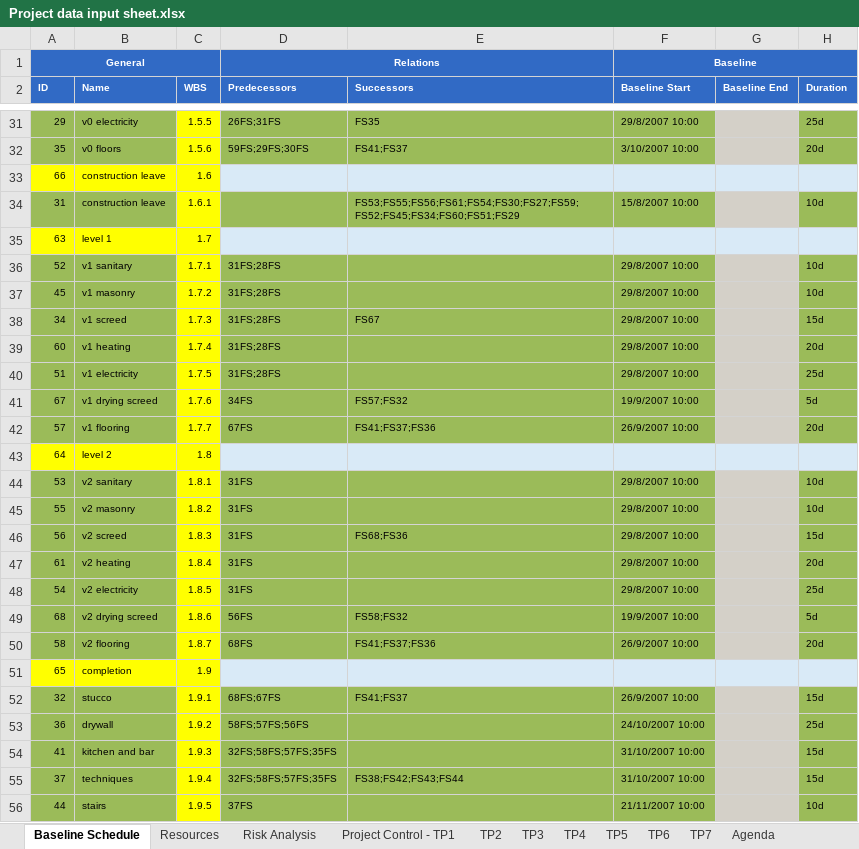
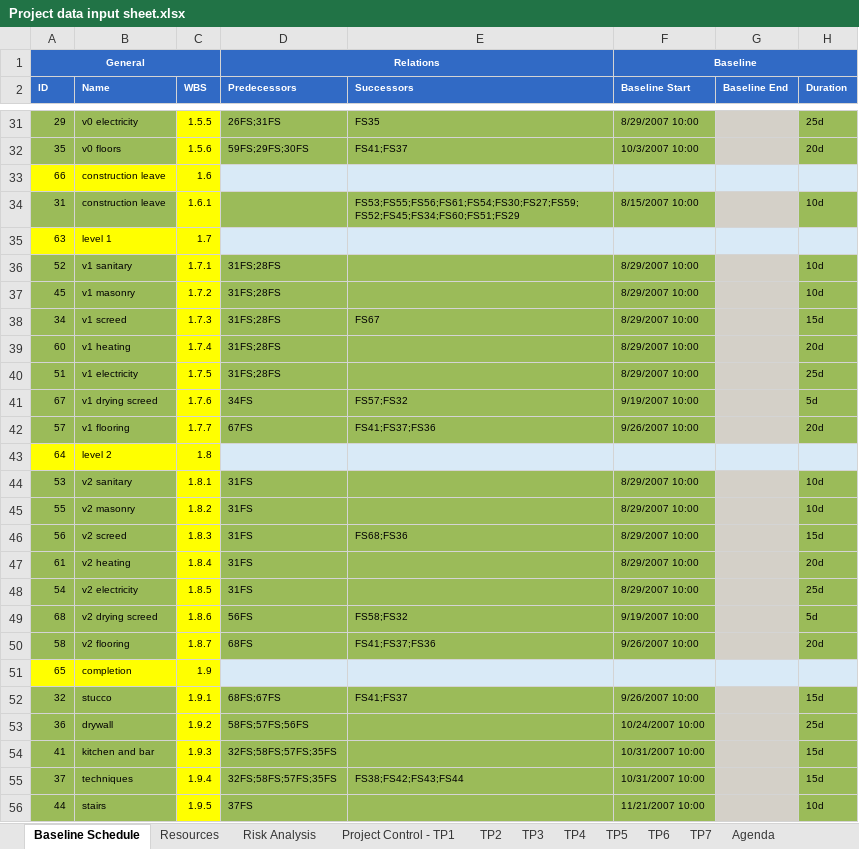
Before and after one commit to ghbonne/PMConverter, an Excel workbook: PMConverter/administration/Project data input sheet.xlsx, sheet Baseline Schedule, drawn as a sheet; only a part is shown, gaps mark what is left out; values as stored, in another font and other column widths than the file's, no borders; the diff covers the shown part only; the diff names each change by its address in the sheet, - before the commit and + after, or states it on an @@ line.

```diff
--- a/PMConverter/administration/Project data input sheet.xlsx (sheet Baseline Schedule)
+++ b/PMConverter/administration/Project data input sheet.xlsx (sheet Baseline Schedule)
-F31 (Baseline Start): 29/8/2007 10:00
+F31 (Baseline Start): 8/29/2007 10:00
-F32 (Baseline Start): 3/10/2007 10:00
+F32 (Baseline Start): 10/3/2007 10:00
-F34 (Baseline Start): 15/8/2007 10:00
+F34 (Baseline Start): 8/15/2007 10:00
-F36:F40 (Baseline Start): 29/8/2007 10:00
+F36:F40 (Baseline Start): 8/29/2007 10:00
-F41 (Baseline Start): 19/9/2007 10:00
+F41 (Baseline Start): 9/19/2007 10:00
-F42 (Baseline Start): 26/9/2007 10:00
+F42 (Baseline Start): 9/26/2007 10:00
-F44:F48 (Baseline Start): 29/8/2007 10:00
+F44:F48 (Baseline Start): 8/29/2007 10:00
-F49 (Baseline Start): 19/9/2007 10:00
+F49 (Baseline Start): 9/19/2007 10:00
-F50 (Baseline Start): 26/9/2007 10:00
+F50 (Baseline Start): 9/26/2007 10:00
-F52 (Baseline Start): 26/9/2007 10:00
+F52 (Baseline Start): 9/26/2007 10:00
-F53 (Baseline Start): 24/10/2007 10:00
+F53 (Baseline Start): 10/24/2007 10:00
-F54:F55 (Baseline Start): 31/10/2007 10:00
+F54:F55 (Baseline Start): 10/31/2007 10:00
-F56 (Baseline Start): 21/11/2007 10:00
+F56 (Baseline Start): 11/21/2007 10:00
```
Also changed, not shown: 26 edited cells elsewhere in this sheet, sheet Project Control - TP1, sheet TP2, sheet TP3, sheet TP4, sheet TP5, sheet TP6, 3 more sheets, 1 other file.
